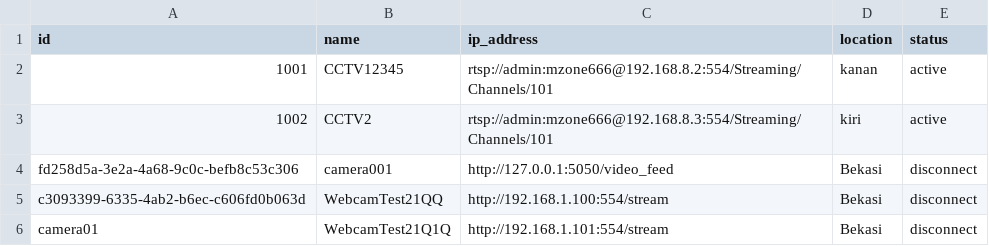
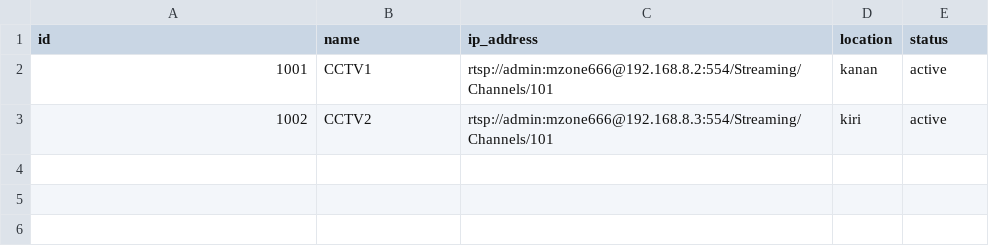
Before and after one commit to ipinlearn4code/cctv_service, a CSV file: data/cctv_config.csv, drawn as a sheet.

```diff
--- a/data/cctv_config.csv
+++ b/data/cctv_config.csv
@@ -1,6 +1,3 @@
 id,name,ip_address,location,status
-1001,CCTV12345,rtsp://admin:mzone666@192.168.8.2:554/Streaming/Channels/101,kanan,active
+1001,CCTV1,rtsp://admin:mzone666@192.168.8.2:554/Streaming/Channels/101,kanan,active
 1002,CCTV2,rtsp://admin:mzone666@192.168.8.3:554/Streaming/Channels/101,kiri,active
-fd258d5a-3e2a-4a68-9c0c-befb8c53c306,camera001,http://127.0.0.1:5050/video_feed,Bekasi,disconnect
-c3093399-6335-4ab2-b6ec-c606fd0b063d,WebcamTest21QQ,http://192.168.1.100:554/stream,Bekasi,disconnect
-camera01,WebcamTest21Q1Q,http://192.168.1.101:554/stream,Bekasi,disconnect
```
Also changed, not shown: 1 other file.
